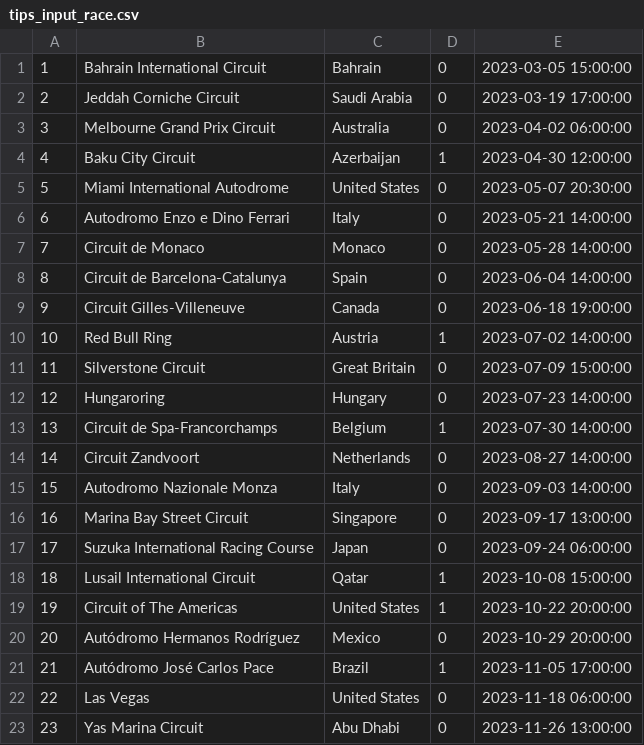
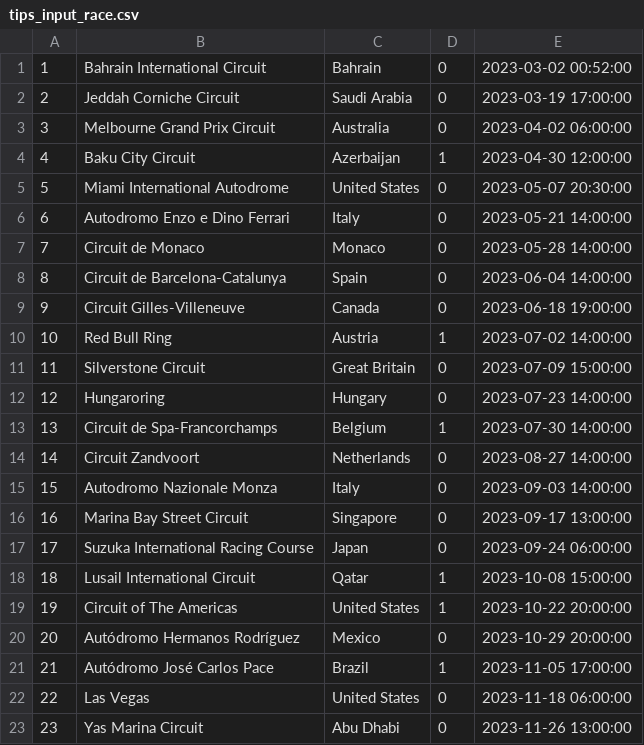
Before and after one commit to deniskristak/formula1_dashboard, a CSV file: tips_input/management/commands/initial_data/tips_input_race.csv, drawn as a sheet.

Commit message:
added time limit to which user can edit race tips...only has effect on race for now

```diff
--- a/tips_input/management/commands/initial_data/tips_input_race.csv
+++ b/tips_input/management/commands/initial_data/tips_input_race.csv
@@ -1,2 +1,2 @@
-1,Bahrain International Circuit,Bahrain,0,2023-03-05 15:00:00
+1,Bahrain International Circuit,Bahrain,0,2023-03-02 00:52:00
 2,Jeddah Corniche Circuit,Saudi Arabia,0,2023-03-19 17:00:00
```
Also changed, not shown: 3 other files.
